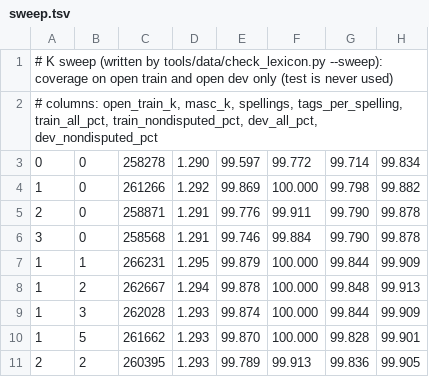
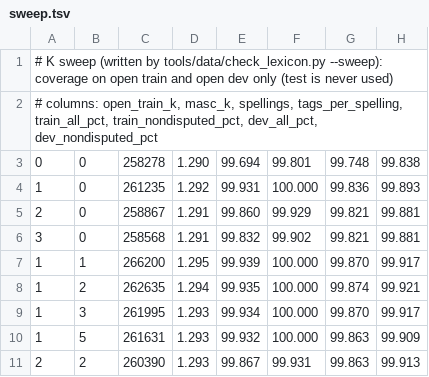
Before and after one commit to demaconsulting/PartOfSpeech, a TSV file: data/lexicon/sweep.tsv, drawn as a sheet.

Commit message:
Corpus cleanup C: rebuild the lexicon from the corrected corpora
262,635 spellings / 339,823 entries (was 262,667 / 339,880), lexicon.bin 639,617 bytes (1,625,974 uncompressed), 225 masks.
Coverage gate G1 passes: open train 100.000 (201,095 of 201,096), open dev 99.921 (25,271 of 25,291 non-disputed);
open test 99.909, MASC 99.864 informational. Pins, docs and the K sweep updated.

```diff
--- a/data/lexicon/sweep.tsv
+++ b/data/lexicon/sweep.tsv
@@ -2,10 +2,10 @@
 # columns: open_train_k, masc_k, spellings, tags_per_spelling, train_all_pct, train_nondisputed_pct, dev_all_pct, dev_nondisputed_pct
-0	0	258278	1.290	99.597	99.772	99.714	99.834
-1	0	261266	1.292	99.869	100.000	99.798	99.882
-2	0	258871	1.291	99.776	99.911	99.790	99.878
-3	0	258568	1.291	99.746	99.884	99.790	99.878
-1	1	266231	1.295	99.879	100.000	99.844	99.909
-1	2	262667	1.294	99.878	100.000	99.848	99.913
-1	3	262028	1.293	99.874	100.000	99.844	99.909
-1	5	261662	1.293	99.870	100.000	99.828	99.901
-2	2	260395	1.293	99.789	99.913	99.836	99.905
+0	0	258278	1.290	99.694	99.801	99.748	99.838
+1	0	261235	1.292	99.931	100.000	99.836	99.893
+2	0	258867	1.291	99.860	99.929	99.821	99.881
+3	0	258568	1.291	99.832	99.902	99.821	99.881
+1	1	266200	1.295	99.939	100.000	99.870	99.917
+1	2	262635	1.294	99.935	100.000	99.874	99.921
+1	3	261995	1.293	99.934	100.000	99.870	99.917
+1	5	261631	1.293	99.932	100.000	99.863	99.909
+2	2	260390	1.293	99.867	99.931	99.863	99.913
```
Also changed, not shown: data/MANIFEST.tsv, data/lexicon/coverage.tsv, 16 other files.
